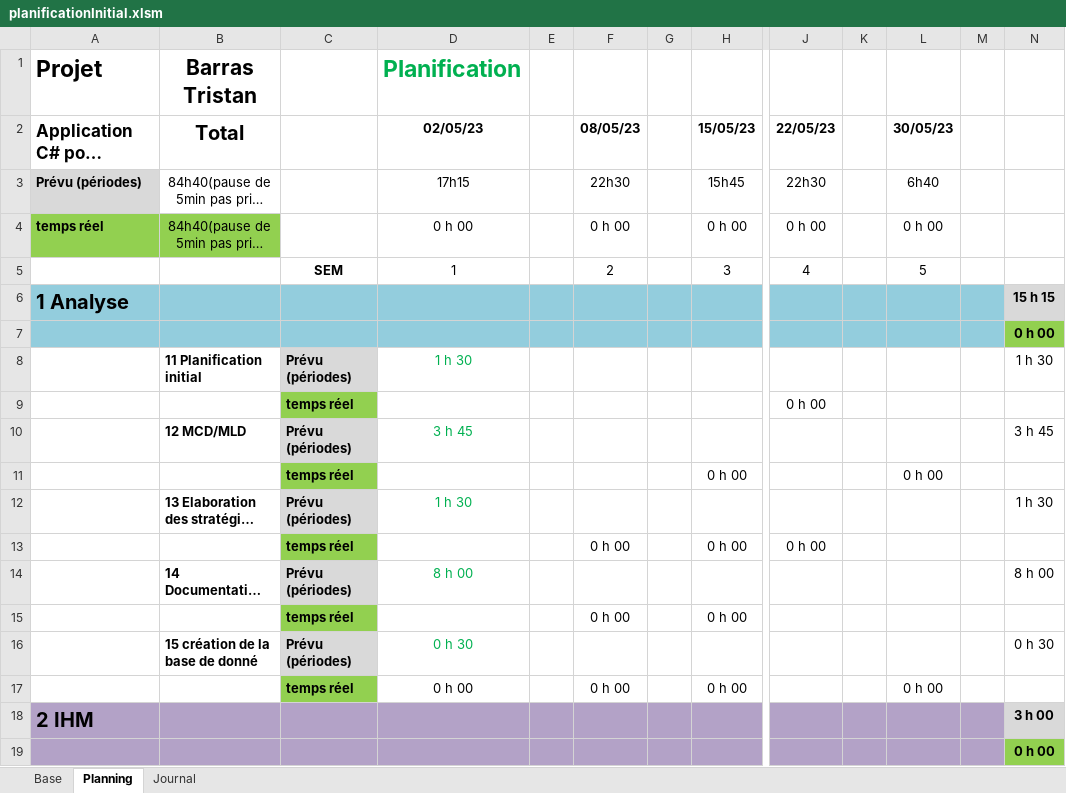
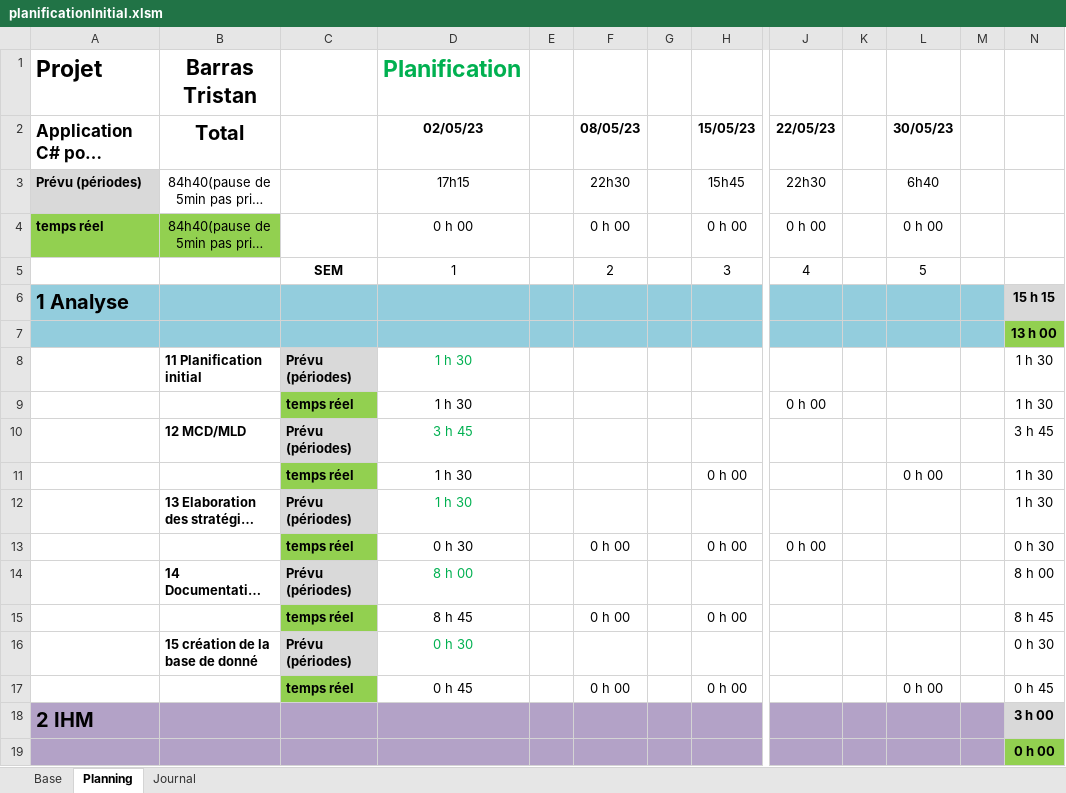
Before and after one commit to Tristan1403/GestionInventaireInformatiqueTPI, an Excel workbook: documentation/planificationInitial.xlsm, sheet Planning, drawn as a sheet; only a part is shown, gaps mark what is left out; long unchanged cells end in …; values as stored, in another font and other column widths than the file's, no borders; conditional formats not drawn; the diff names each change by its address in the sheet, - before the commit and + after, or states it on an @@ line.

```diff
--- a/documentation/planificationInitial.xlsm (sheet Planning)
+++ b/documentation/planificationInitial.xlsm (sheet Planning)
-N7: 0 h 00
+N7: 13 h 00
-D9 (02/05/23): (empty)
+D9 (02/05/23): 1 h 30
-N9: (empty)
+N9: 1 h 30
-D11 (02/05/23): (empty)
+D11 (02/05/23): 1 h 30
-N11: (empty)
+N11: 1 h 30
-D13 (02/05/23): (empty)
+D13 (02/05/23): 0 h 30
-N13: (empty)
+N13: 0 h 30
-D15 (02/05/23): (empty)
+D15 (02/05/23): 8 h 45
-N15: (empty)
+N15: 8 h 45
-D17 (02/05/23): 0 h 00
+D17 (02/05/23): 0 h 45
-N17: (empty)
+N17: 0 h 45
```
Also changed, not shown: sheet Journal, formulas that keep their value, 22 other files.
